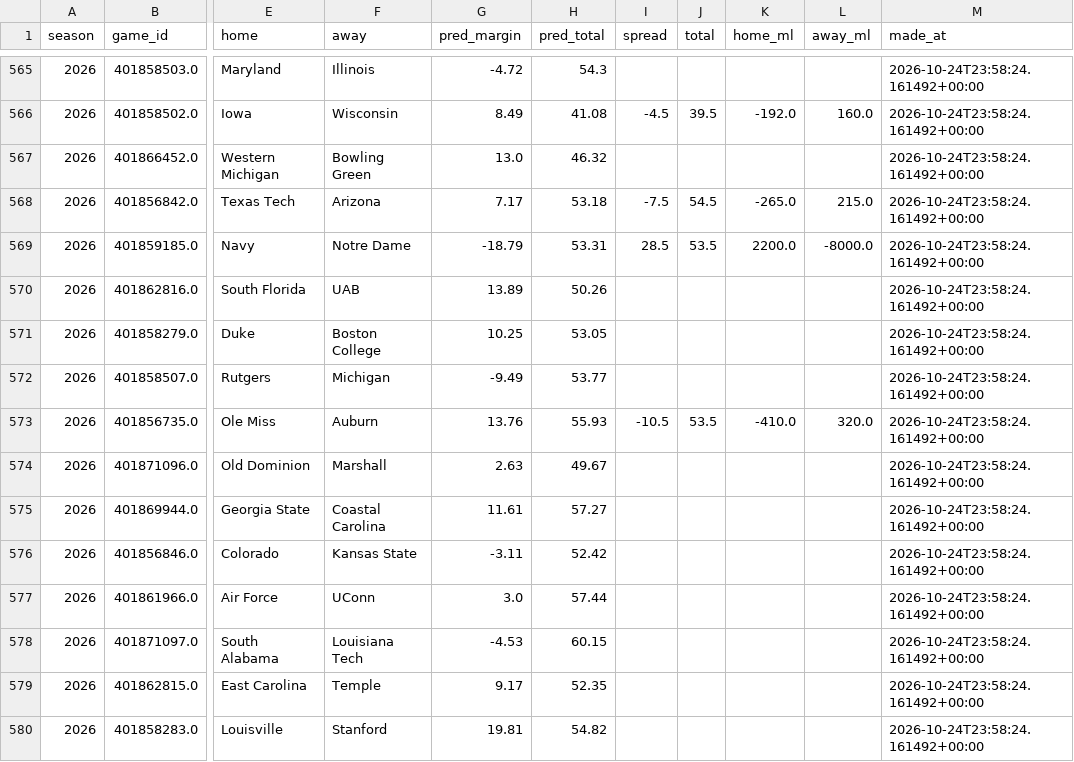
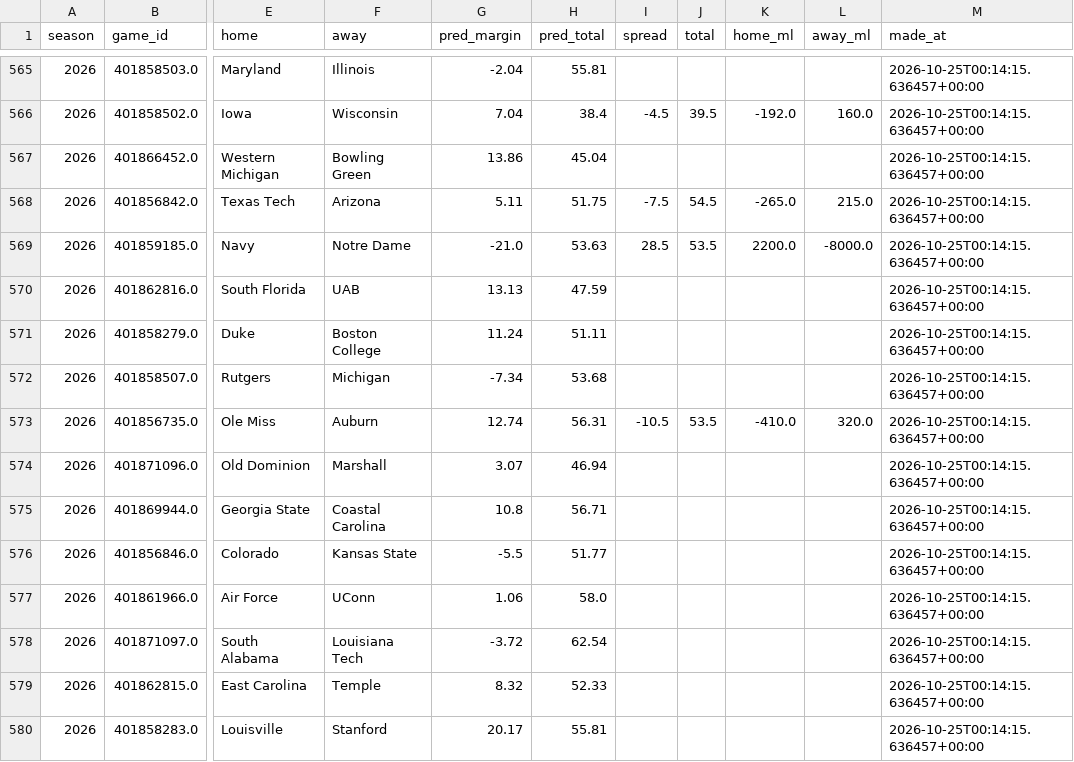
Before and after one commit to Jono-bit-trade/cfb-model, a CSV file: data/predictions_log.csv, drawn as a sheet; only a part is shown, gaps mark what is left out; the diff covers the shown part only; the diff names each change by its address in the sheet, - before the commit and + after, or states it on an @@ line.

```diff
--- a/data/predictions_log.csv
+++ b/data/predictions_log.csv
-G565 (pred_margin): -4.72
+G565 (pred_margin): -2.04
-H565 (pred_total): 54.3
+H565 (pred_total): 55.81
-M565:M580 (made_at): 2026-10-24T23:58:24.161492+00:00
+M565:M580 (made_at): 2026-10-25T00:14:15.636457+00:00
-G566 (pred_margin): 8.49
+G566 (pred_margin): 7.04
-H566 (pred_total): 41.08
+H566 (pred_total): 38.4
-G567 (pred_margin): 13.0
+G567 (pred_margin): 13.86
-H567 (pred_total): 46.32
+H567 (pred_total): 45.04
-G568 (pred_margin): 7.17
+G568 (pred_margin): 5.11
-H568 (pred_total): 53.18
+H568 (pred_total): 51.75
-G569 (pred_margin): -18.79
+G569 (pred_margin): -21.0
-H569 (pred_total): 53.31
+H569 (pred_total): 53.63
-G570 (pred_margin): 13.89
+G570 (pred_margin): 13.13
-H570 (pred_total): 50.26
+H570 (pred_total): 47.59
-G571 (pred_margin): 10.25
+G571 (pred_margin): 11.24
-H571 (pred_total): 53.05
+H571 (pred_total): 51.11
-G572 (pred_margin): -9.49
+G572 (pred_margin): -7.34
-H572 (pred_total): 53.77
+H572 (pred_total): 53.68
-G573 (pred_margin): 13.76
+G573 (pred_margin): 12.74
-H573 (pred_total): 55.93
+H573 (pred_total): 56.31
-G574 (pred_margin): 2.63
+G574 (pred_margin): 3.07
-H574 (pred_total): 49.67
+H574 (pred_total): 46.94
-G575 (pred_margin): 11.61
+G575 (pred_margin): 10.8
-H575 (pred_total): 57.27
+H575 (pred_total): 56.71
-G576 (pred_margin): -3.11
+G576 (pred_margin): -5.5
-H576 (pred_total): 52.42
+H576 (pred_total): 51.77
-G577 (pred_margin): 3.0
+G577 (pred_margin): 1.06
-H577 (pred_total): 57.44
+H577 (pred_total): 58.0
-G578 (pred_margin): -4.53
+G578 (pred_margin): -3.72
-H578 (pred_total): 60.15
+H578 (pred_total): 62.54
-G579 (pred_margin): 9.17
+G579 (pred_margin): 8.32
-H579 (pred_total): 52.35
+H579 (pred_total): 52.33
-G580 (pred_margin): 19.81
+G580 (pred_margin): 20.17
-H580 (pred_total): 54.82
+H580 (pred_total): 55.81
```
Also changed, not shown: 126 edited cells elsewhere in this file, data/weather.csv, 12 other files.
